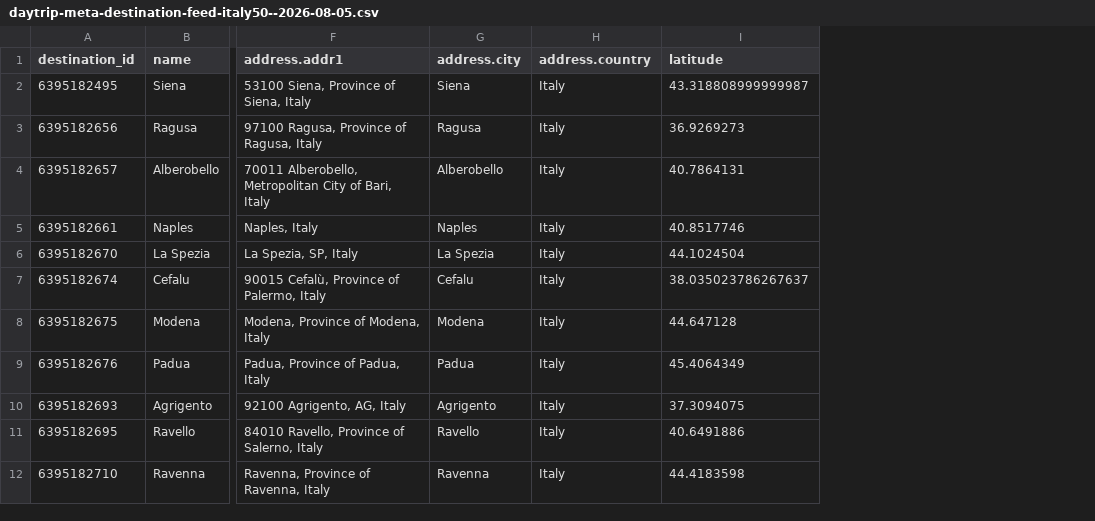
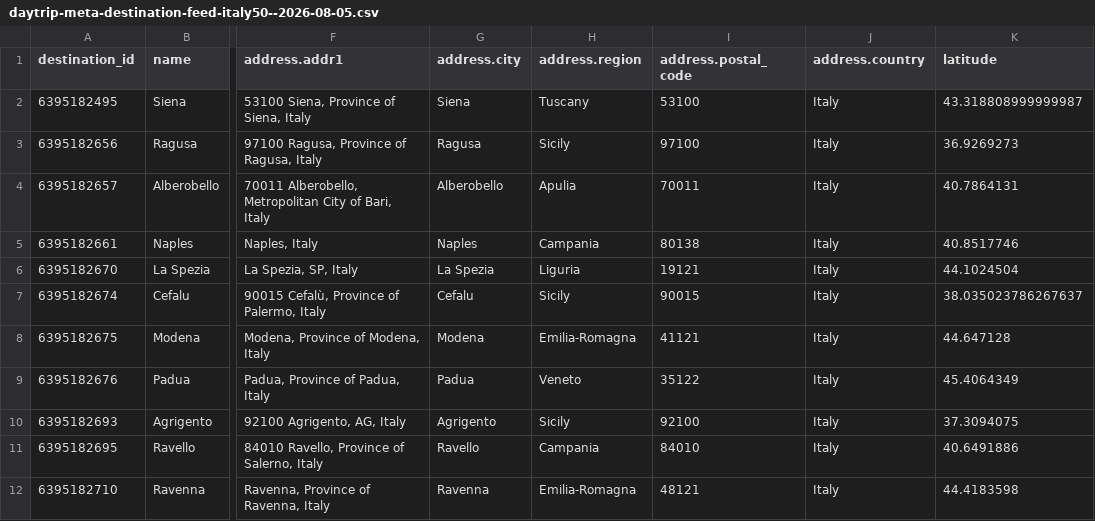
Before and after one commit to kubaivanov/pictures, a CSV file: daytrip-meta-destination-feed-italy50--2026-08-05.csv, drawn as a sheet; only a part is shown, gaps mark what is left out; the diff names each change by its address in the sheet, - before the commit and + after, or states it on an @@ line.

Commit message:
Fix Italy 50 destination addresses

```diff
--- a/daytrip-meta-destination-feed-italy50--2026-08-05.csv
+++ b/daytrip-meta-destination-feed-italy50--2026-08-05.csv
+column H (address.region), rows 2-12: Tuscany | Sicily | Apulia | Campania | Liguria | Sicily | Emilia-Romagna | Veneto | Sicily | Campania | Emilia-Romagna
+column I (address.postal_code), rows 2-12: 53100 | 97100 | 70011 | 80138 | 19121 | 90015 | 41121 | 35122 | 92100 | 84010 | 48121
```
